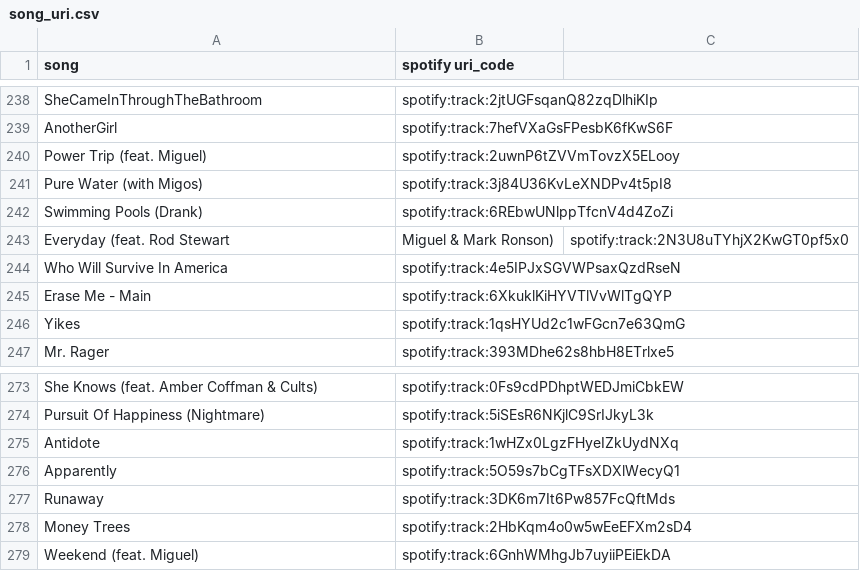
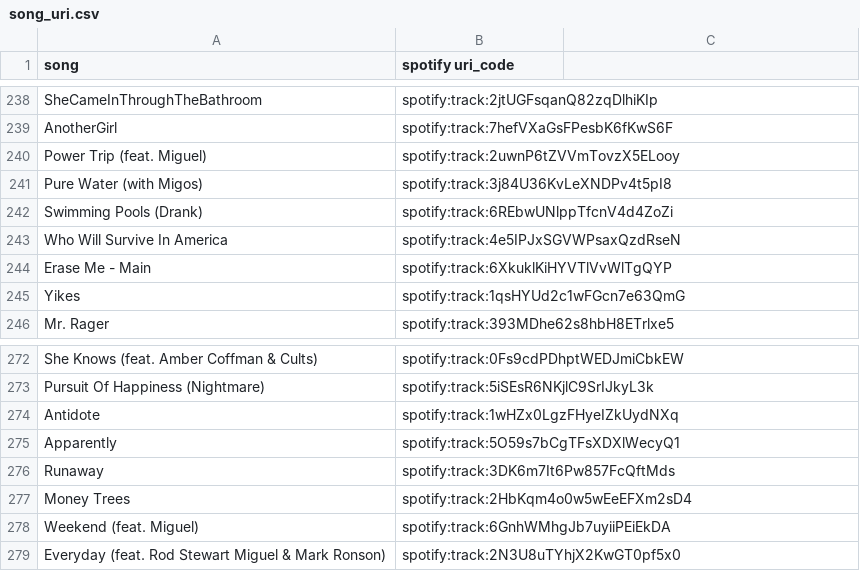
Before and after one commit to BraydenGess/cv-mariokartwii, a CSV file: audio/song_uri.csv, drawn as a sheet; only a part is shown, gaps mark what is left out.

```diff
--- a/audio/song_uri.csv
+++ b/audio/song_uri.csv
@@ -242,3 +242,2 @@ Pure Water (with Migos),spotify:track:3j84U36KvLeXNDPv4t5pI8
 Swimming Pools (Drank),spotify:track:6REbwUNlppTfcnV4d4ZoZi
-Everyday (feat. Rod Stewart, Miguel & Mark Ronson),spotify:track:2N3U8uTYhjX2KwGT0pf5x0
 Who Will Survive In America,spotify:track:4e5IPJxSGVWPsaxQzdRseN
@@ -279 +278,2 @@ Money Trees,spotify:track:2HbKqm4o0w5wEeEFXm2sD4
 Weekend (feat. Miguel),spotify:track:6GnhWMhgJb7uyiiPEiEkDA
+Everyday (feat. Rod Stewart  Miguel & Mark Ronson),spotify:track:2N3U8uTYhjX2KwGT0pf5x0
```
Also changed, not shown: audio/playlists/ChillRap.csv, 3 other files.
